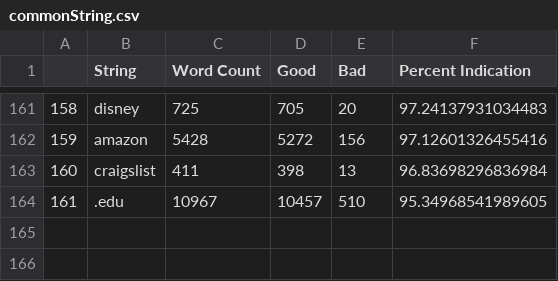
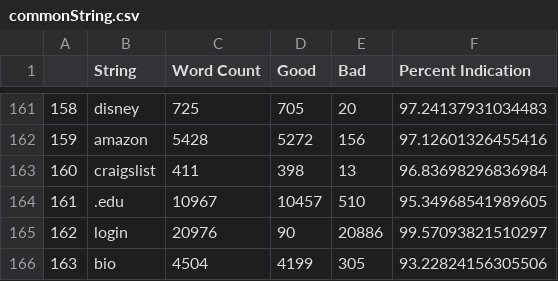
Before and after one commit to jimwangzx/Phishing-Detection, a CSV file: data/commonString.csv, drawn as a sheet; only a part is shown, gaps mark what is left out; the diff names each change by its address in the sheet, - before the commit and + after, or states it on an @@ line.

```diff
--- a/data/commonString.csv
+++ b/data/commonString.csv
+row 165: 162 | login | 20976 | 90 | 20886 | 99.57093821510297
+row 166: 163 | bio | 4504 | 4199 | 305 | 93.22824156305506
```
Also changed, not shown: 5 other files.
